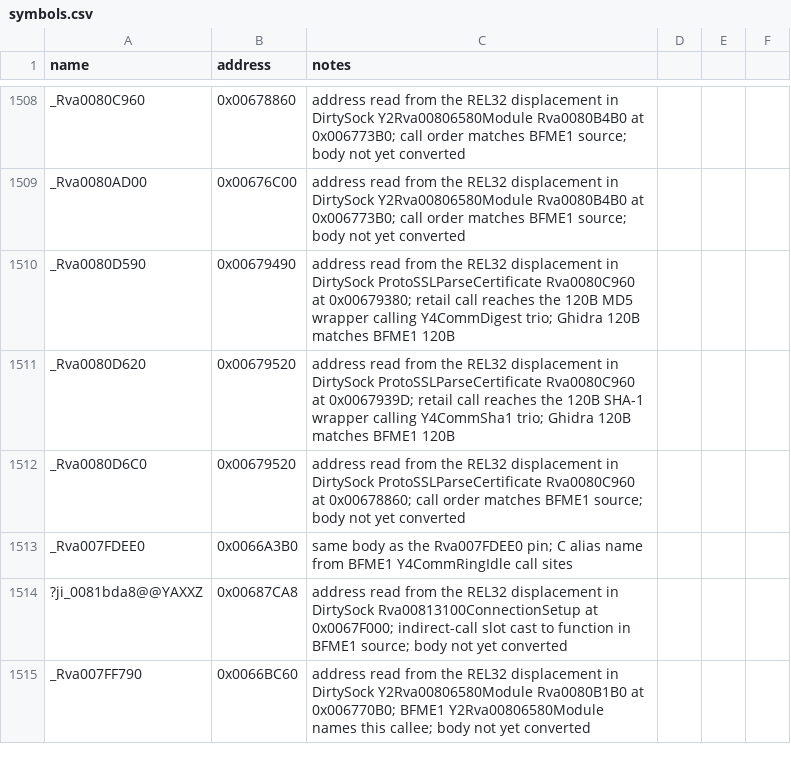
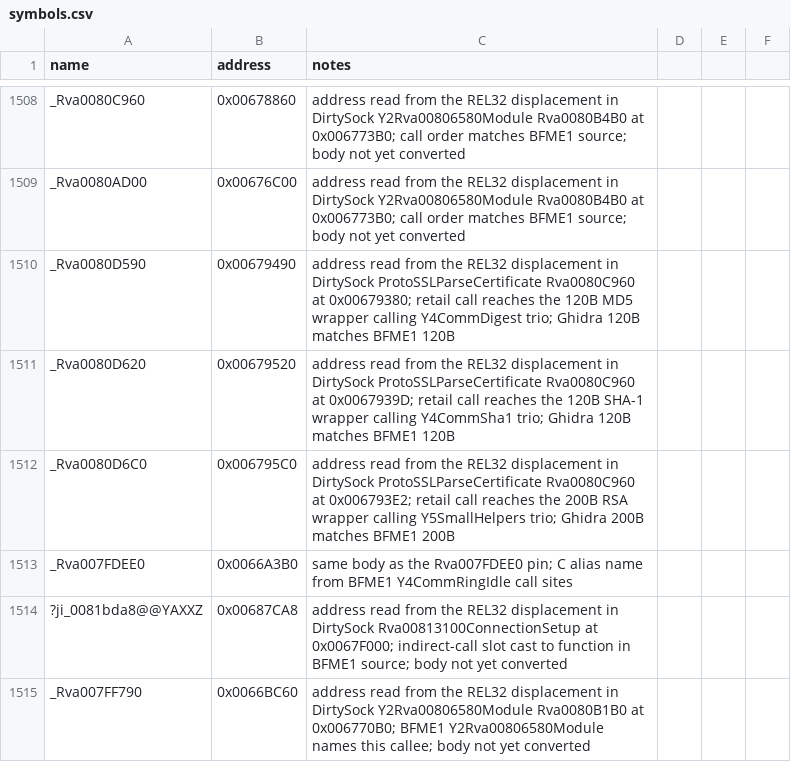
Before and after one commit to NotNBR/Open-BFME-2, a CSV file: reverse/symbols.csv, drawn as a sheet; only a part is shown, gaps mark what is left out.

Commit message:
Recover RSA wrap _Rva0080D6C0 (0x6795C0, 200B) via BFME1 exact source
RSA one-shot wrap via Y5SmallHelpers trio; human-readable RSA local.
Corrects the _Rva0080D6C0 pin from 0x679520 (the SHA-1 wrapper) to the
200B wrapper the ProtoSSL call at 0x6793E2 reaches.

```diff
--- a/reverse/symbols.csv
+++ b/reverse/symbols.csv
@@ -1511,3 +1511,3 @@ _Rva0080D590,0x00679490,address read from the REL32 displacement in DirtySock Pr
 _Rva0080D620,0x00679520,address read from the REL32 displacement in DirtySock ProtoSSLParseCertificate Rva0080C960 at 0x0067939D; retail call reaches the 120B SHA-1 wrapper calling Y4CommSha1 trio; Ghidra 120B matches BFME1 120B
-_Rva0080D6C0,0x00679520,address read from the REL32 displacement in DirtySock ProtoSSLParseCertificate Rva0080C960 at 0x00678860; call order matches BFME1 source; body not yet converted
+_Rva0080D6C0,0x006795C0,address read from the REL32 displacement in DirtySock ProtoSSLParseCertificate Rva0080C960 at 0x006793E2; retail call reaches the 200B RSA wrapper calling Y5SmallHelpers trio; Ghidra 200B matches BFME1 200B
 _Rva007FDEE0,0x0066A3B0,same body as the Rva007FDEE0 pin; C alias name from BFME1 Y4CommRingIdle call sites
```
Also changed, not shown: 2 other files.
